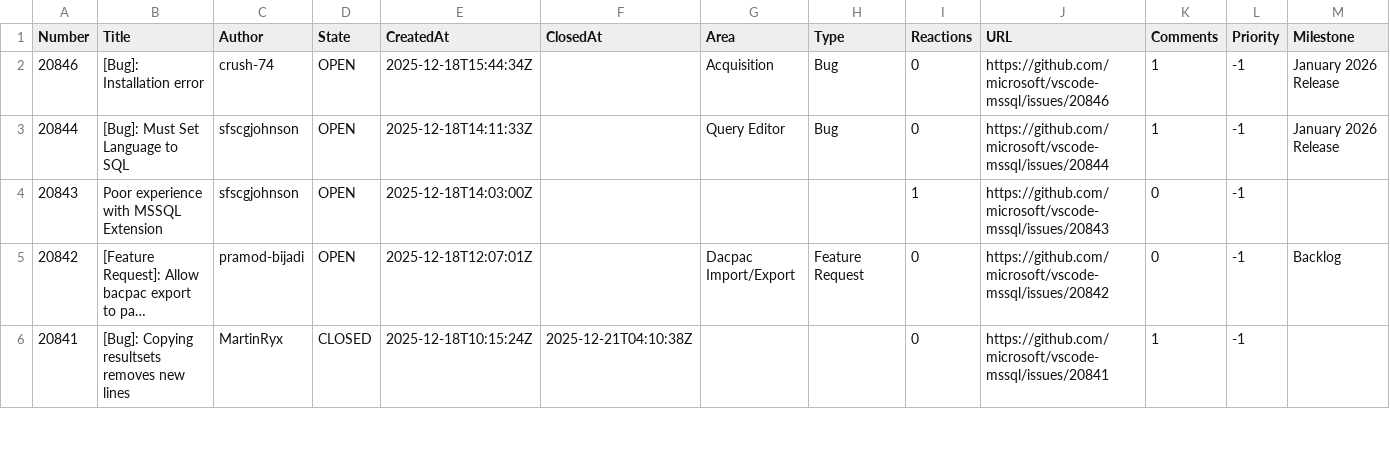
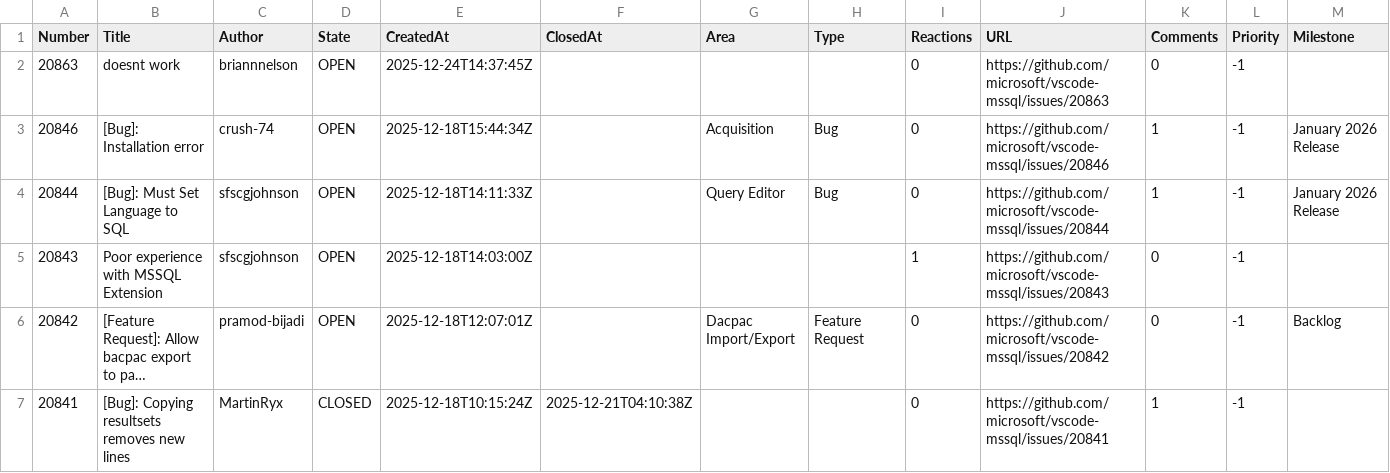
Before and after one commit to aasimkhan30/vscode-mssql-issues, a CSV file: microsoft-vscode-mssql-issues.csv, drawn as a sheet; only a part is shown; long unchanged cells end in …; the diff names each change by its address in the sheet, - before the commit and + after, or states it on an @@ line.

```diff
--- a/microsoft-vscode-mssql-issues.csv
+++ b/microsoft-vscode-mssql-issues.csv
+row 2: 20863 | doesnt work | briannnelson | OPEN | 2025-12-24T14:37:45Z |  |  |  | 0 | https://github.com/microsoft/vscode-mssql/issues/20863 | 0 | -1
```
Also changed, not shown: 2 other files.
